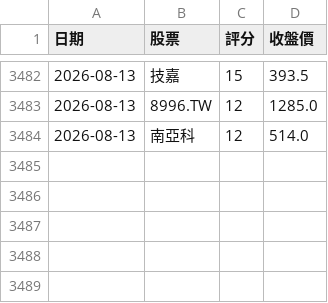
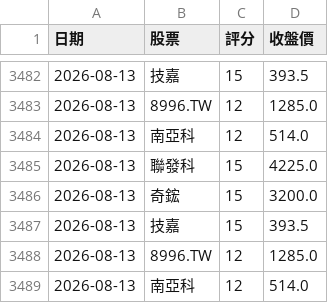
Before and after one commit to 2015b09976138-dot/DayTradeAssistant, a CSV file: trade_log.csv, drawn as a sheet; only a part is shown, gaps mark what is left out.

```diff
--- a/trade_log.csv
+++ b/trade_log.csv
@@ -3484 +3484,6 @@
 2026-08-13,南亞科,12,514.0
+2026-08-13,聯發科,15,4225.0
+2026-08-13,奇鋐,15,3200.0
+2026-08-13,技嘉,15,393.5
+2026-08-13,8996.TW,12,1285.0
+2026-08-13,南亞科,12,514.0
```
